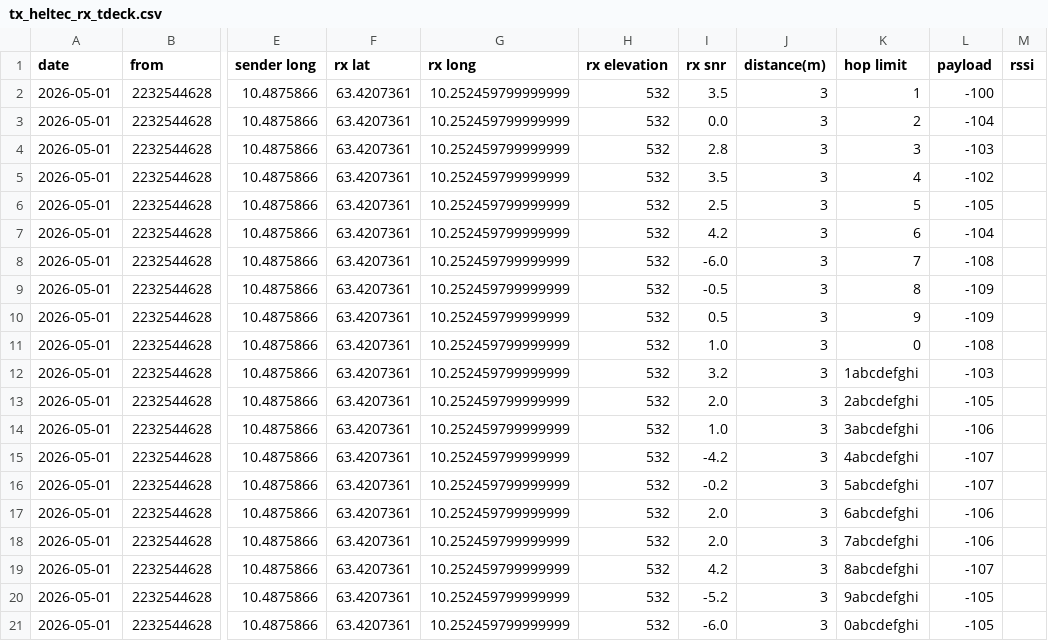
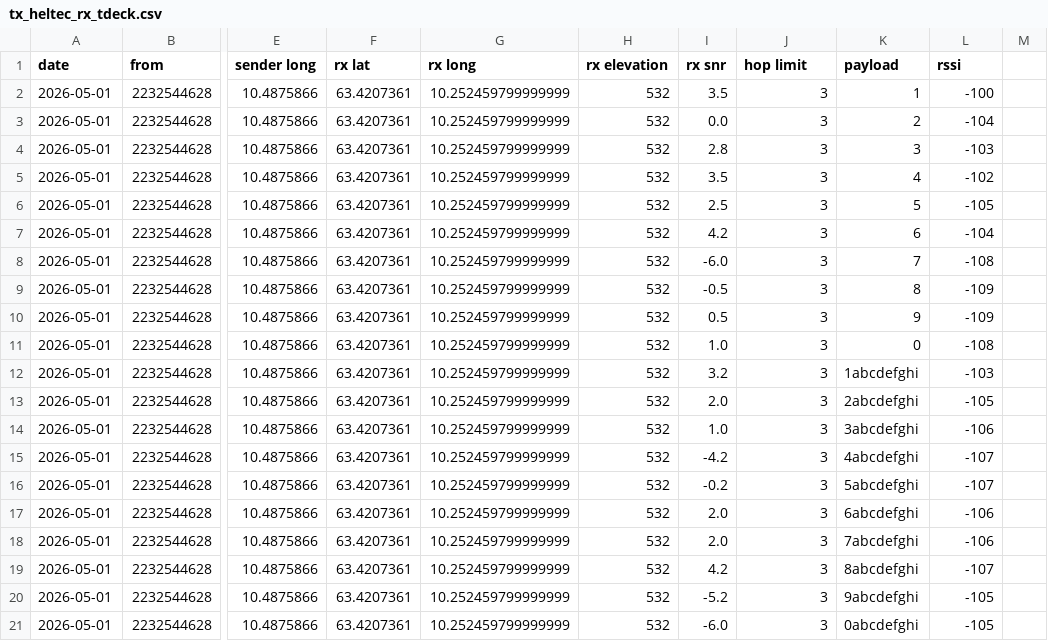
Before and after one commit to njaalsb/Bachelor_Meshtastic, a CSV file: Plots/Range_plots/rangetest_files/tx_heltec_rx_tdeck.csv, drawn as a sheet; only a part is shown, gaps mark what is left out; the diff names each change by its address in the sheet, - before the commit and + after, or states it on an @@ line.

Commit message:
endret data til å funke i plot

```diff
--- a/Plots/Range_plots/rangetest_files/tx_heltec_rx_tdeck.csv
+++ b/Plots/Range_plots/rangetest_files/tx_heltec_rx_tdeck.csv
-J1: distance(m)
+J1: hop limit
-K1: hop limit
+K1: payload
-L1: payload
+L1: rssi
-M1: rssi
+M1: (empty)
```
Also changed, not shown: Plots/Range_plots/rangetest_files/tx_tdeck_rx_tdeck.csv, Plots/Range_plots/rangetest_forest_files/rangetest_forest_far/s_tx_heltec_rx_heltec.csv, 1 other file.
